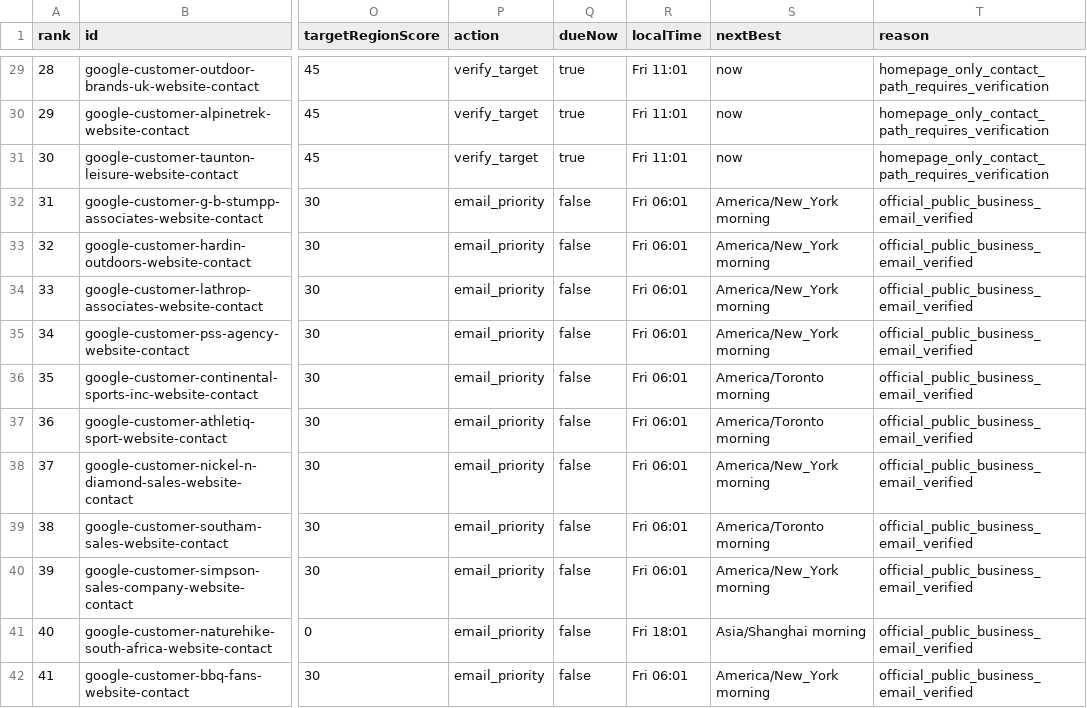
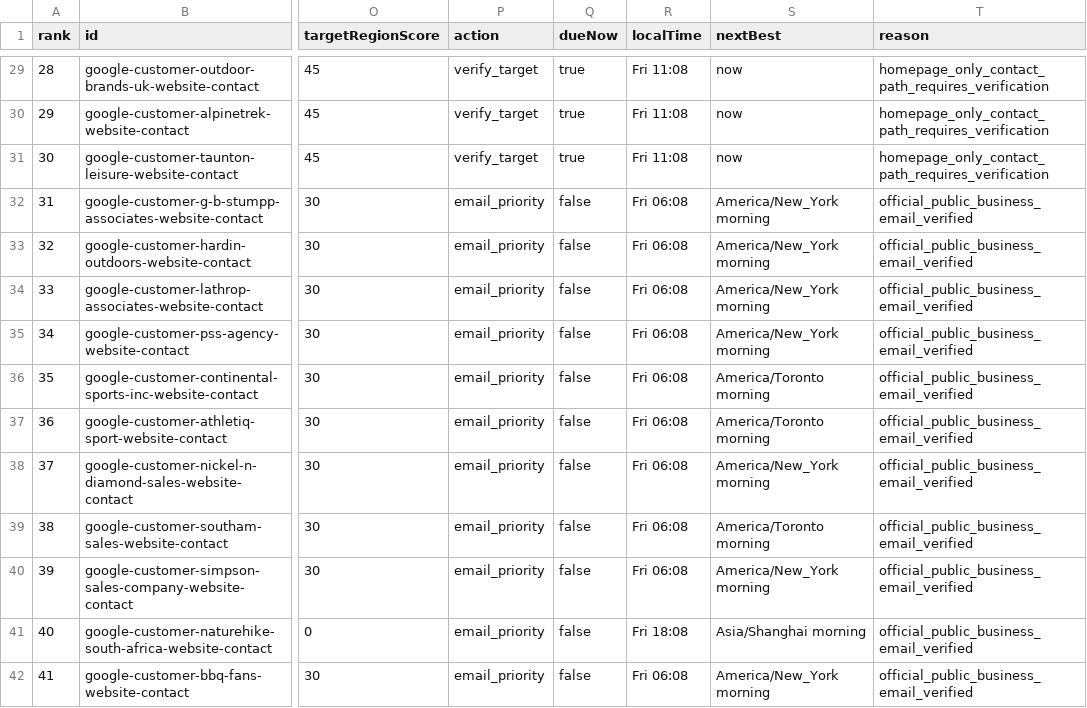
Before and after one commit to Leo-131/1, a CSV file: outreach-dashboard/github-sync/daily-queue.csv, drawn as a sheet; only a part is shown, gaps mark what is left out; the diff covers the shown part only; the diff names each change by its address in the sheet, - before the commit and + after, or states it on an @@ line.

Commit message:
sync: local outreach data 2026-08-28

```diff
--- a/outreach-dashboard/github-sync/daily-queue.csv
+++ b/outreach-dashboard/github-sync/daily-queue.csv
-R29:R31 (localTime): Fri 11:01
+R29:R31 (localTime): Fri 11:08
-R32:R40 (localTime): Fri 06:01
+R32:R40 (localTime): Fri 06:08
-R41 (localTime): Fri 18:01
+R41 (localTime): Fri 18:08
-R42 (localTime): Fri 06:01
+R42 (localTime): Fri 06:08
```
Also changed, not shown: 70 edited cells elsewhere in this file, 35 other files.
